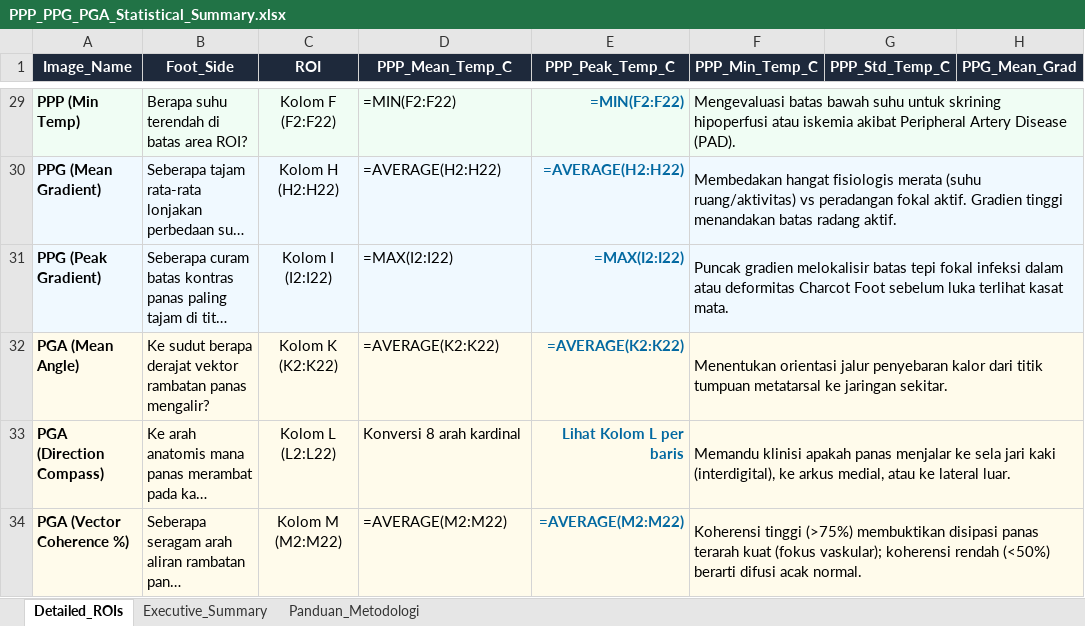
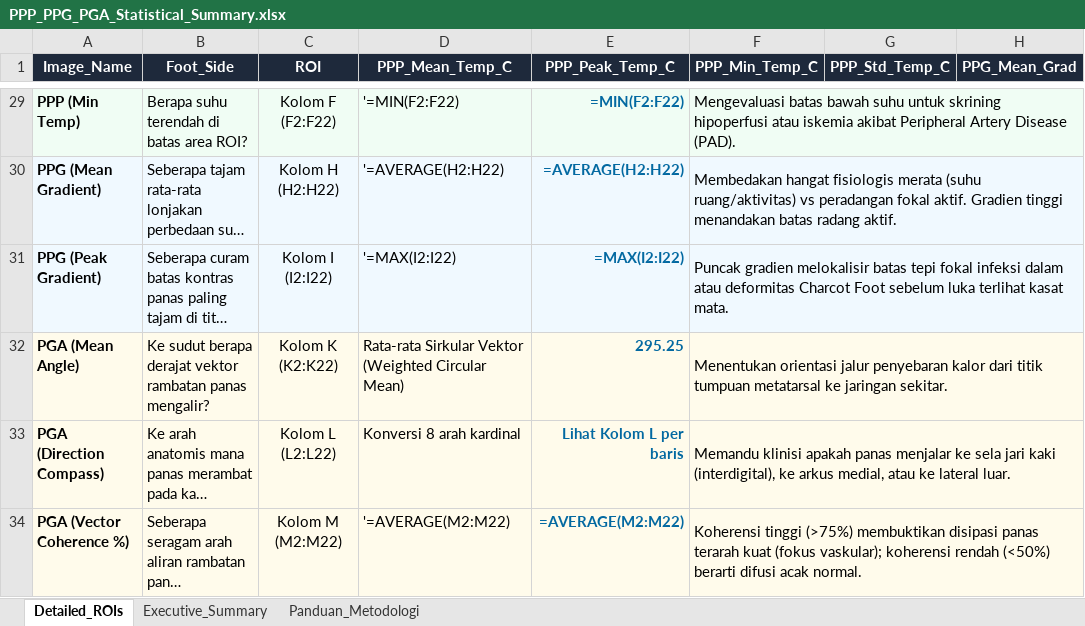
Before and after one commit to Corneliox/ThermalSight-App, an Excel workbook: example/bas_Result/PPP_PPG_PGA_Statistical_Summary.xlsx, sheet Detailed_ROIs, drawn as a sheet; only a part is shown, gaps mark what is left out; long unchanged cells end in …; values as stored, in another font and other column widths than the file's, no borders; formulas without a stored value are shown as written; the diff covers the shown part only; the diff names each change by its address in the sheet, - before the commit and + after, or states it on an @@ line.

```diff
--- a/example/bas_Result/PPP_PPG_PGA_Statistical_Summary.xlsx (sheet Detailed_ROIs)
+++ b/example/bas_Result/PPP_PPG_PGA_Statistical_Summary.xlsx (sheet Detailed_ROIs)
-D29 (PPP_Mean_Temp_C): =MIN(F2:F22)
+D29 (PPP_Mean_Temp_C): '=MIN(F2:F22)
-D30 (PPP_Mean_Temp_C): =AVERAGE(H2:H22)
+D30 (PPP_Mean_Temp_C): '=AVERAGE(H2:H22)
-D31 (PPP_Mean_Temp_C): =MAX(I2:I22)
+D31 (PPP_Mean_Temp_C): '=MAX(I2:I22)
-D32 (PPP_Mean_Temp_C): =AVERAGE(K2:K22)
+D32 (PPP_Mean_Temp_C): Rata-rata Sirkular Vektor (Weighted Circular Mean)
-E32 (PPP_Peak_Temp_C): =AVERAGE(K2:K22)
+E32 (PPP_Peak_Temp_C): 295.25
-D34 (PPP_Mean_Temp_C): =AVERAGE(M2:M22)
+D34 (PPP_Mean_Temp_C): '=AVERAGE(M2:M22)
```
Also changed, not shown: 15 added rows, 15 removed rows, 56 edited cells and cell formats elsewhere in this sheet, sheet Executive_Summary, 21 other files.
